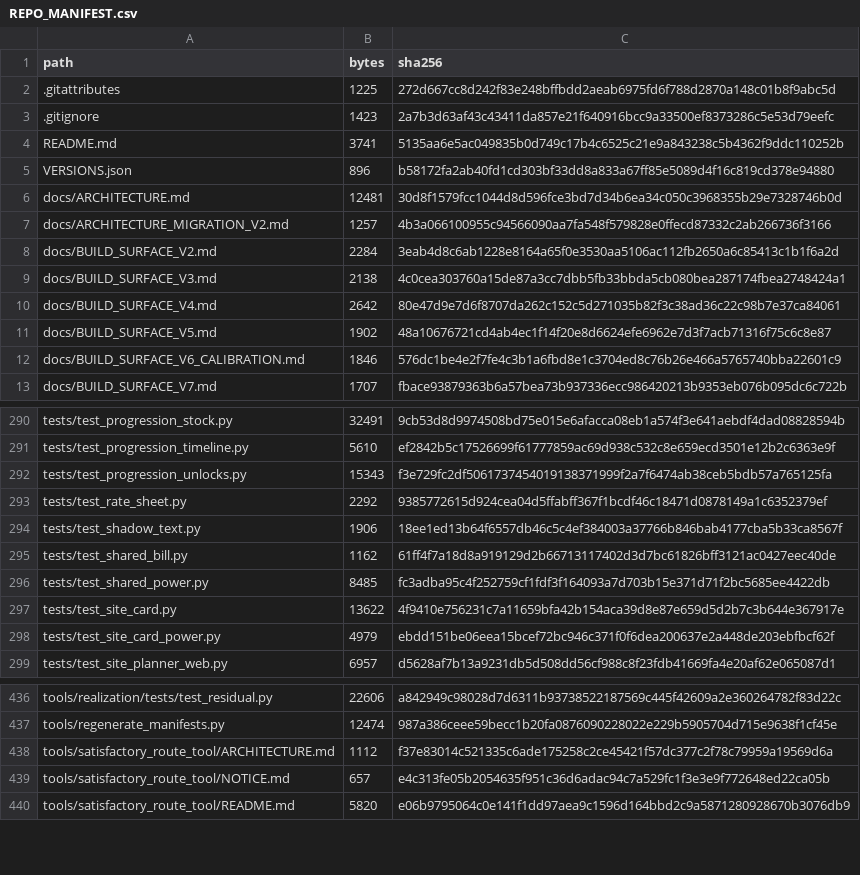
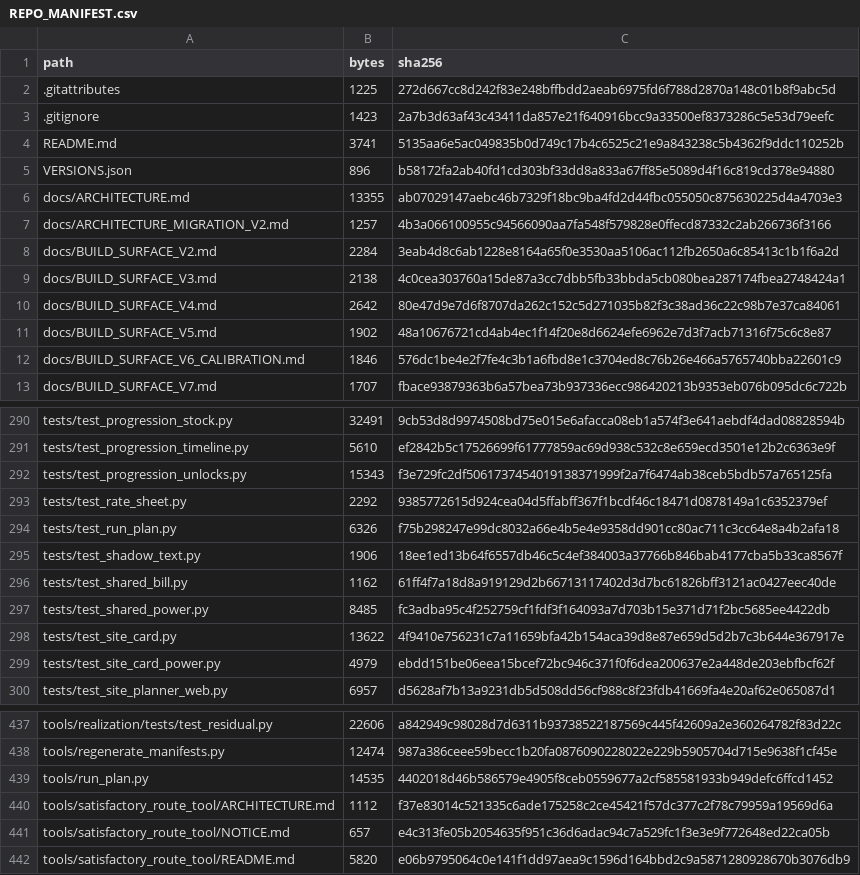
Before and after one commit to GMcDowellJr/satisfactory_progression_planner, a CSV file: REPO_MANIFEST.csv, drawn as a sheet; only a part is shown, gaps mark what is left out.

```diff
--- a/REPO_MANIFEST.csv
+++ b/REPO_MANIFEST.csv
@@ -5,3 +5,3 @@ README.md,3741,5135aa6e5ac049835b0d749c17b4c6525c21e9a843238c5b4362f9ddc110252b
 VERSIONS.json,896,b58172fa2ab40fd1cd303bf33dd8a833a67ff85e5089d4f16c819cd378e94880
-docs/ARCHITECTURE.md,12481,30d8f1579fcc1044d8d596fce3bd7d34b6ea34c050c3968355b29e7328746b0d
+docs/ARCHITECTURE.md,13355,ab07029147aebc46b7329f18bc9ba4fd2d44fbc055050c875630225d4a4703e3
 docs/ARCHITECTURE_MIGRATION_V2.md,1257,4b3a066100955c94566090aa7fa548f579828e0ffecd87332c2ab266736f3166
@@ -293,2 +293,3 @@ tests/test_progression_unlocks.py,15343,f3e729fc2df5061737454019138371999f2a7f64
 tests/test_rate_sheet.py,2292,9385772615d924cea04d5ffabff367f1bcdf46c18471d0878149a1c6352379ef
+tests/test_run_plan.py,6326,f75b298247e99dc8032a66e4b5e4e9358dd901cc80ac711c3cc64e8a4b2afa18
 tests/test_shadow_text.py,1906,18ee1ed13b64f6557db46c5c4ef384003a37766b846bab4177cba5b33ca8567f
@@ -437,2 +438,3 @@ tools/realization/tests/test_residual.py,22606,a842949c98028d7d6311b937385221875
 tools/regenerate_manifests.py,12474,987a386ceee59becc1b20fa0876090228022e229b5905704d715e9638f1cf45e
+tools/run_plan.py,14535,4402018d46b586579e4905f8ceb0559677a2cf585581933b949defc6ffcd1452
 tools/satisfactory_route_tool/ARCHITECTURE.md,1112,f37e83014c521335c6ade175258c2ce45421f57dc377c2f78c79959a19569d6a
```
